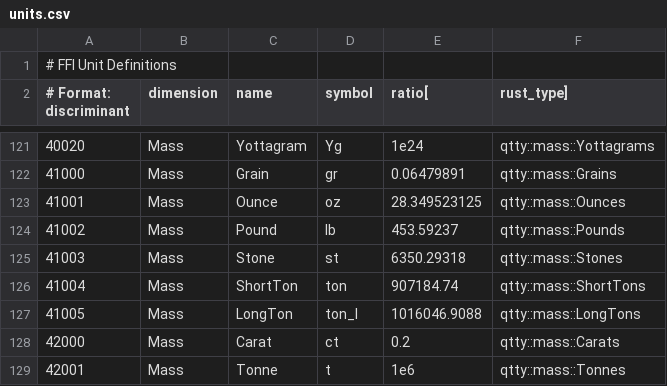
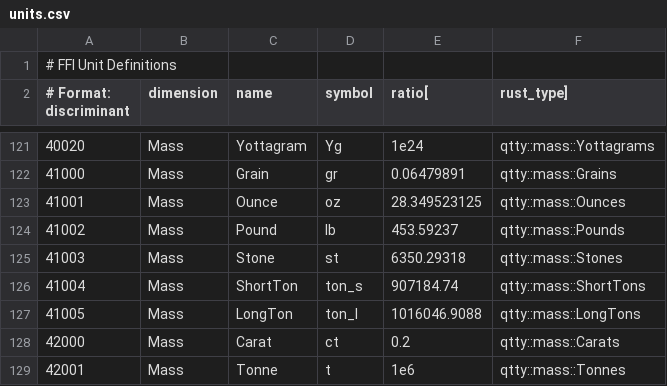
Before and after one commit to Siderust/qtty, a CSV file: qtty-ffi/units.csv, drawn as a sheet; only a part is shown, gaps mark what is left out.

Commit message:
Refactor unit alias generation and remove scalar_aliases module
- Updated unit definitions in `units.csv` to change ShortTon from "ton" to "ton_s".
- Refactored scalar alias generation for f32, f64, i128, i16, i32, i64, and i8 types using a macro to reduce redundancy.
- Introduced `invoke_all_inventories!` macro in `lib.rs` to streamline the re-exporting of units across different dimensions.
- Removed the `scalar_aliases.rs` module as its functionality is now integrated into the main library structure.

```diff
--- a/qtty-ffi/units.csv
+++ b/qtty-ffi/units.csv
@@ -125,3 +125,3 @@
 41003,Mass,Stone,st,6350.29318,qtty::mass::Stones
-41004,Mass,ShortTon,ton,907184.74,qtty::mass::ShortTons
+41004,Mass,ShortTon,ton_s,907184.74,qtty::mass::ShortTons
 41005,Mass,LongTon,ton_l,1016046.9088,qtty::mass::LongTons
```
Also changed, not shown: 20 other files.
